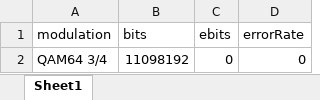
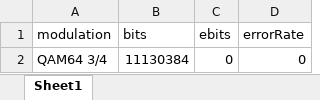
Before and after one commit to Uniciti/Wimic-Testing-System, an Excel workbook: backend/test.xlsx, sheet Sheet1, drawn as a sheet; values as stored, in another font and other column widths than the file's, no borders; the diff names each change by its address in the sheet, - before the commit and + after, or states it on an @@ line.

Commit message:
try to fix express-test logic

```diff
--- a/backend/test.xlsx (sheet Sheet1)
+++ b/backend/test.xlsx (sheet Sheet1)
-B2 (bits): 11098192
+B2 (bits): 11130384
```
Also changed, not shown: 4 other files.
